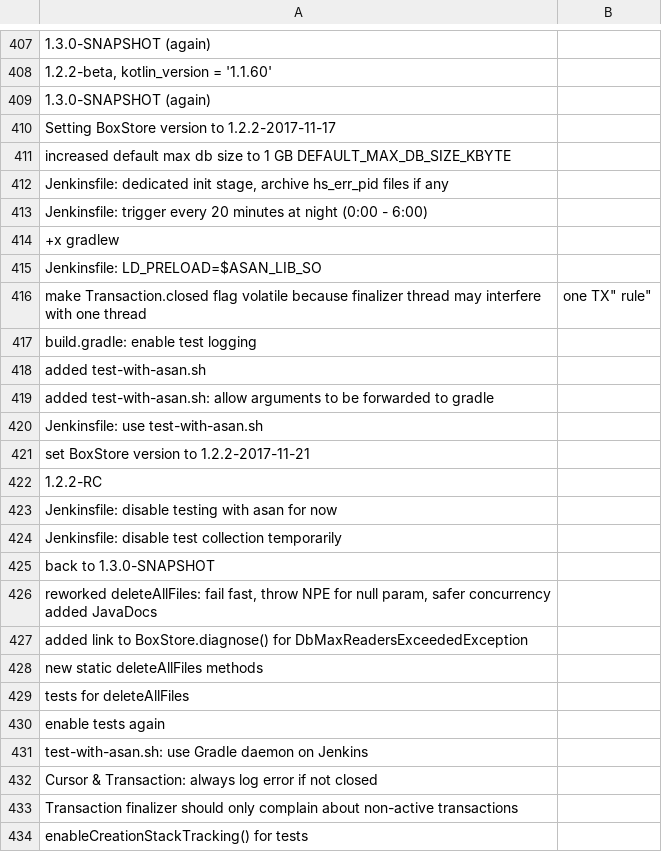
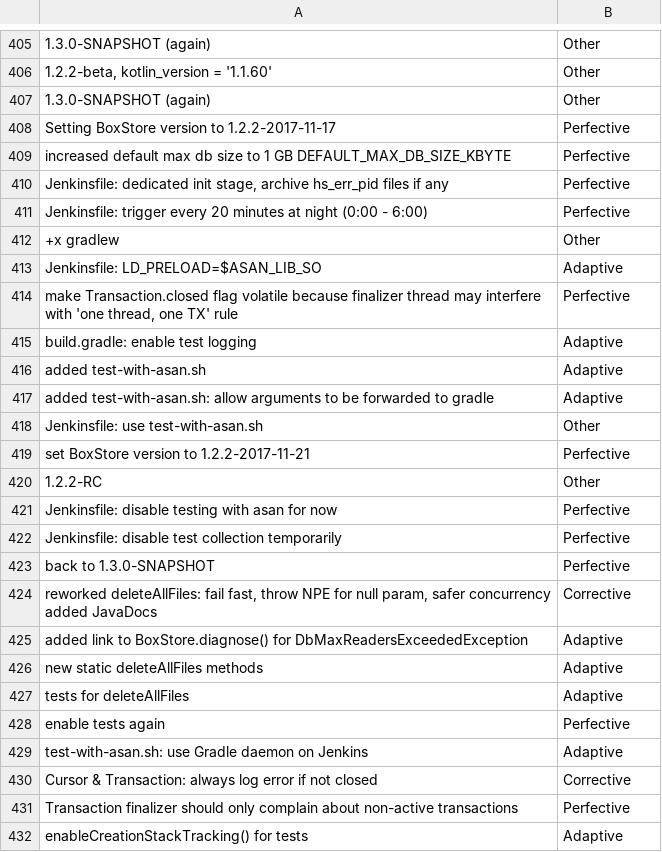
Before and after one commit to EmmaPesjak/DevAnalyzer, a CSV file: transformers_model/commit_messages/objectbox_labeled.csv, drawn as a sheet; only a part is shown, gaps mark what is left out; removed rows and columns are numbered as before the commit, all else as after; the diff covers the shown part only; the diff names each change by its address in the sheet, - before the commit and + after, or states it on an @@ line.

```diff
--- a/transformers_model/commit_messages/objectbox_labeled.csv
+++ b/transformers_model/commit_messages/objectbox_labeled.csv
-B405:B407: (empty)
+B405:B407: Other
-B408:B411: (empty)
+B408:B411: Perfective
-B412: (empty)
+B412: Other
-B413: (empty)
+B413: Adaptive
-row 416: make Transaction.closed flag volatile because finalizer thread may interfere with one thread | one TX" rule"
+row 414: make Transaction.closed flag volatile because finalizer thread may interfere with 'one thread, one TX' rule | Perfective
-B415:B417: (empty)
+B415:B417: Adaptive
-B418: (empty)
+B418: Other
-B419: (empty)
+B419: Perfective
-B420: (empty)
+B420: Other
-B421:B423: (empty)
+B421:B423: Perfective
-B424: (empty)
+B424: Corrective
-B425:B427: (empty)
+B425:B427: Adaptive
-B428: (empty)
+B428: Perfective
-B429: (empty)
+B429: Adaptive
-B430: (empty)
+B430: Corrective
-B431: (empty)
+B431: Perfective
-B432: (empty)
+B432: Adaptive
```
Also changed, not shown: 2 removed rows and 123 edited cells elsewhere in this file.
